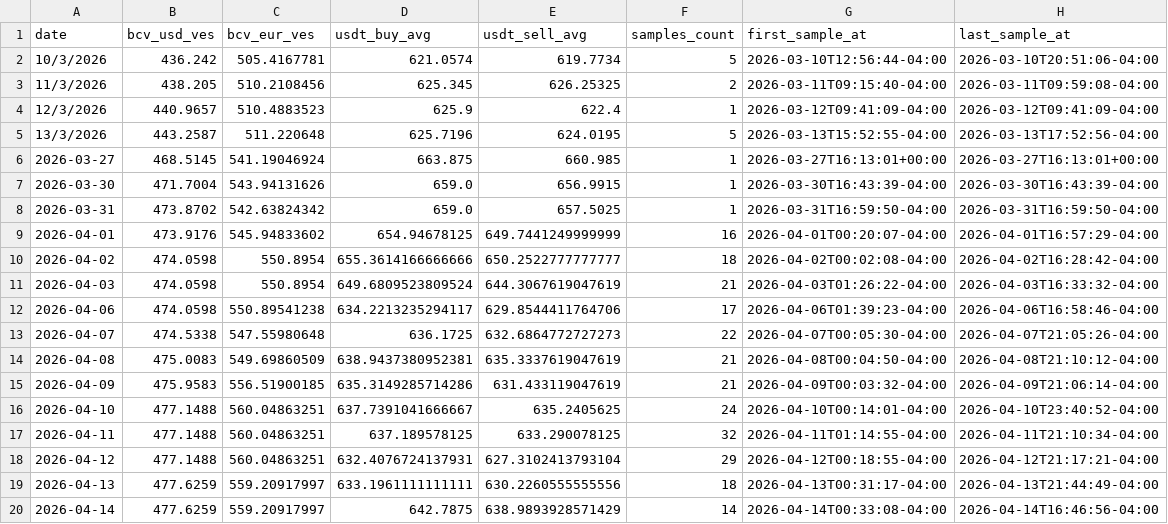
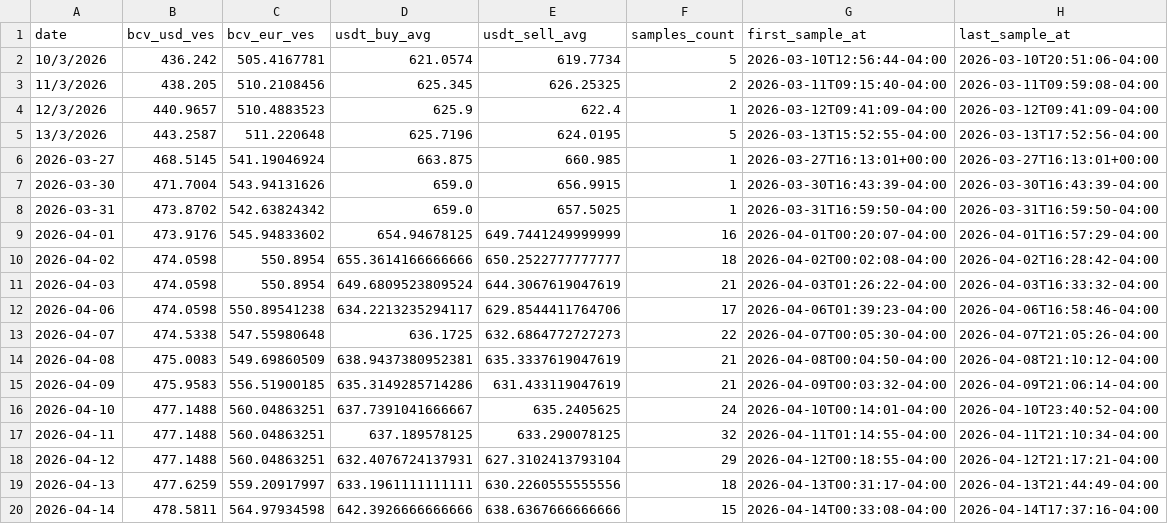
Before and after one commit to vhurdaneta/trmnl-currency-plugin, a CSV file: data/rates_history.csv, drawn as a sheet.

```diff
--- a/data/rates_history.csv
+++ b/data/rates_history.csv
@@ -19,2 +19,2 @@ date,bcv_usd_ves,bcv_eur_ves,usdt_buy_avg,usdt_sell_avg,samples_count,first_samp
 2026-04-13,477.6259,559.20917997,633.1961111111111,630.2260555555556,18,2026-04-13T00:31:17-04:00,2026-04-13T21:44:49-04:00
-2026-04-14,477.6259,559.20917997,642.7875,638.9893928571429,14,2026-04-14T00:33:08-04:00,2026-04-14T16:46:56-04:00
+2026-04-14,478.5811,564.97934598,642.3926666666666,638.6367666666666,15,2026-04-14T00:33:08-04:00,2026-04-14T17:37:16-04:00
```
Also changed, not shown: data/binance_samples.csv, 1 other file.
